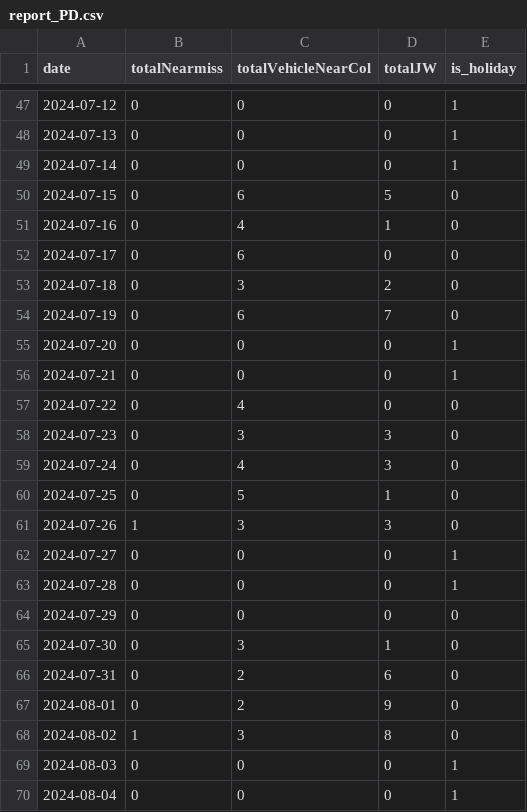
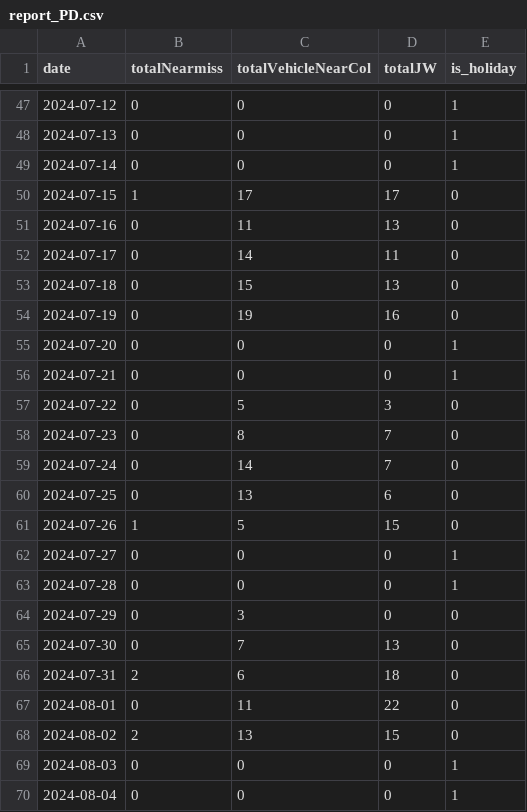
Before and after one commit to arf-themascoteers/fmll, a CSV file: report_PD.csv, drawn as a sheet; only a part is shown, gaps mark what is left out; the diff covers the shown part only.

```diff
--- a/report_PD.csv
+++ b/report_PD.csv
@@ -49,21 +49,21 @@ date,totalNearmiss,totalVehicleNearCol,totalJW,is_holiday
 2024-07-14,0,0,0,1
-2024-07-15,0,6,5,0
-2024-07-16,0,4,1,0
-2024-07-17,0,6,0,0
-2024-07-18,0,3,2,0
-2024-07-19,0,6,7,0
+2024-07-15,1,17,17,0
+2024-07-16,0,11,13,0
+2024-07-17,0,14,11,0
+2024-07-18,0,15,13,0
+2024-07-19,0,19,16,0
 2024-07-20,0,0,0,1
 2024-07-21,0,0,0,1
-2024-07-22,0,4,0,0
-2024-07-23,0,3,3,0
-2024-07-24,0,4,3,0
-2024-07-25,0,5,1,0
-2024-07-26,1,3,3,0
+2024-07-22,0,5,3,0
+2024-07-23,0,8,7,0
+2024-07-24,0,14,7,0
+2024-07-25,0,13,6,0
+2024-07-26,1,5,15,0
 2024-07-27,0,0,0,1
 2024-07-28,0,0,0,1
-2024-07-29,0,0,0,0
-2024-07-30,0,3,1,0
-2024-07-31,0,2,6,0
-2024-08-01,0,2,9,0
-2024-08-02,1,3,8,0
+2024-07-29,0,3,0,0
+2024-07-30,0,7,13,0
+2024-07-31,2,6,18,0
+2024-08-01,0,11,22,0
+2024-08-02,2,13,15,0
 2024-08-03,0,0,0,1
```
Also changed, not shown: 39 edited cells elsewhere in this file, report_D.csv, report_O.csv, 1 other file.
